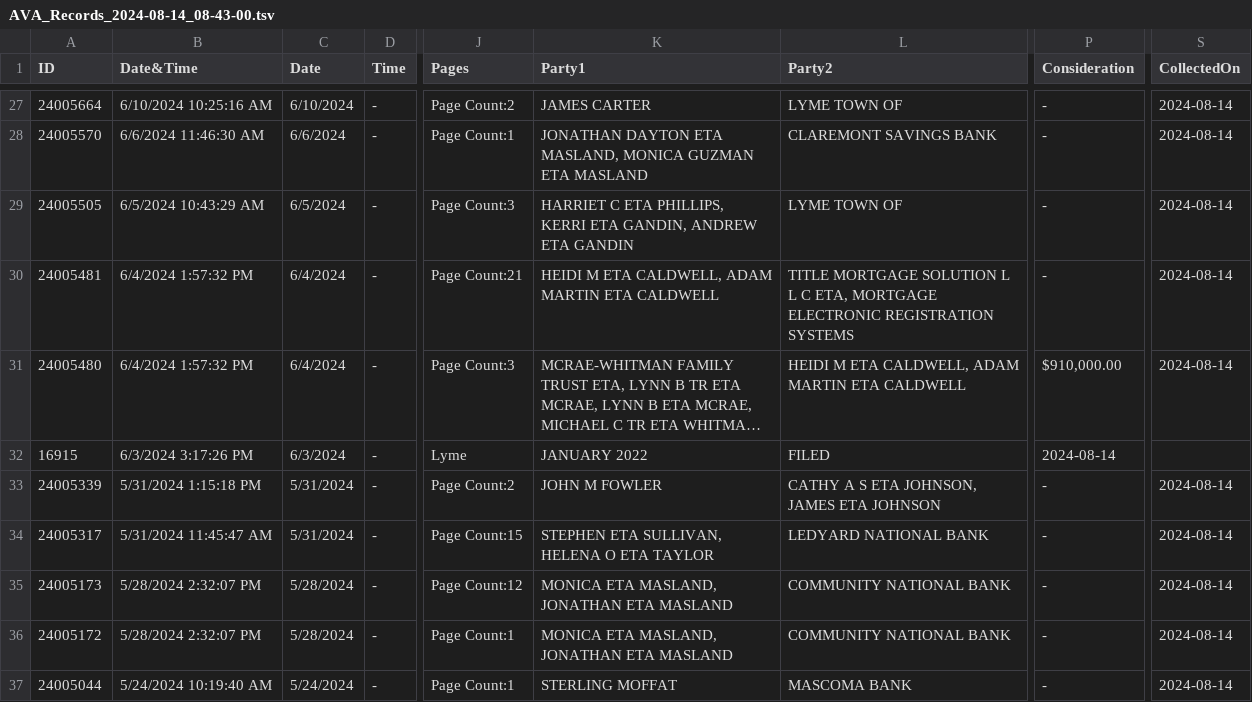
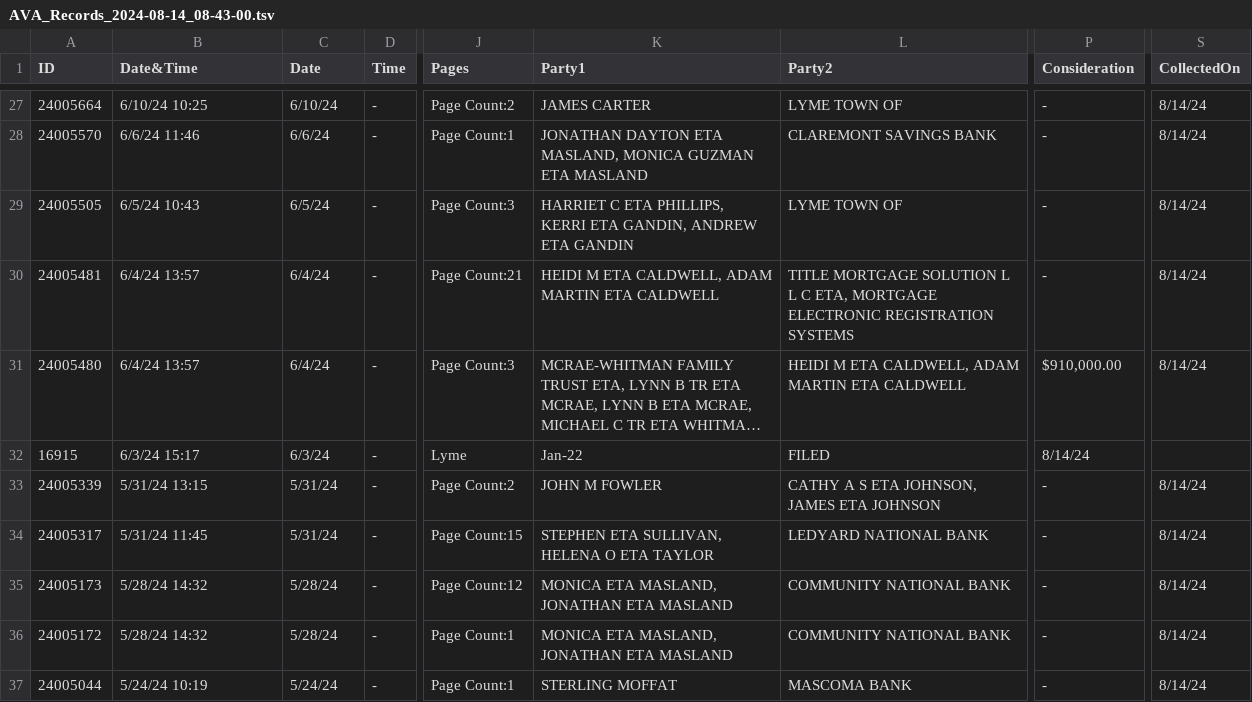
Before and after one commit to TaxFairness/ScrapingVGSI, a TSV file: AVA-GCRoD/AVA_Records_2024-08-14_08-43-00.tsv, drawn as a sheet; only a part is shown, gaps mark what is left out; long unchanged cells end in …; the diff covers the shown part only; the diff names each change by its address in the sheet, - before the commit and + after, or states it on an @@ line.

```diff
--- a/AVA-GCRoD/AVA_Records_2024-08-14_08-43-00.tsv
+++ b/AVA-GCRoD/AVA_Records_2024-08-14_08-43-00.tsv
-B27 (Date&Time): 6/10/2024 10:25:16 AM
+B27 (Date&Time): 6/10/24 10:25
-C27 (Date): 6/10/2024
+C27 (Date): 6/10/24
-S27:S31 (CollectedOn): 2024-08-14
+S27:S31 (CollectedOn): 8/14/24
-B28 (Date&Time): 6/6/2024 11:46:30 AM
+B28 (Date&Time): 6/6/24 11:46
-C28 (Date): 6/6/2024
+C28 (Date): 6/6/24
-B29 (Date&Time): 6/5/2024 10:43:29 AM
+B29 (Date&Time): 6/5/24 10:43
-C29 (Date): 6/5/2024
+C29 (Date): 6/5/24
-B30:B31 (Date&Time): 6/4/2024 1:57:32 PM
+B30:B31 (Date&Time): 6/4/24 13:57
-C30:C31 (Date): 6/4/2024
+C30:C31 (Date): 6/4/24
-B32 (Date&Time): 6/3/2024 3:17:26 PM
+B32 (Date&Time): 6/3/24 15:17
-C32 (Date): 6/3/2024
+C32 (Date): 6/3/24
-K32 (Party1): JANUARY 2022
+K32 (Party1): Jan-22
-P32 (Consideration): 2024-08-14
+P32 (Consideration): 8/14/24
-B33 (Date&Time): 5/31/2024 1:15:18 PM
+B33 (Date&Time): 5/31/24 13:15
-C33:C34 (Date): 5/31/2024
+C33:C34 (Date): 5/31/24
-S33:S37 (CollectedOn): 2024-08-14
+S33:S37 (CollectedOn): 8/14/24
-B34 (Date&Time): 5/31/2024 11:45:47 AM
+B34 (Date&Time): 5/31/24 11:45
-B35:B36 (Date&Time): 5/28/2024 2:32:07 PM
+B35:B36 (Date&Time): 5/28/24 14:32
-C35:C36 (Date): 5/28/2024
+C35:C36 (Date): 5/28/24
-B37 (Date&Time): 5/24/2024 10:19:40 AM
+B37 (Date&Time): 5/24/24 10:19
-C37 (Date): 5/24/2024
+C37 (Date): 5/24/24
```
Also changed, not shown: 75 edited cells elsewhere in this file, 4 other files.
